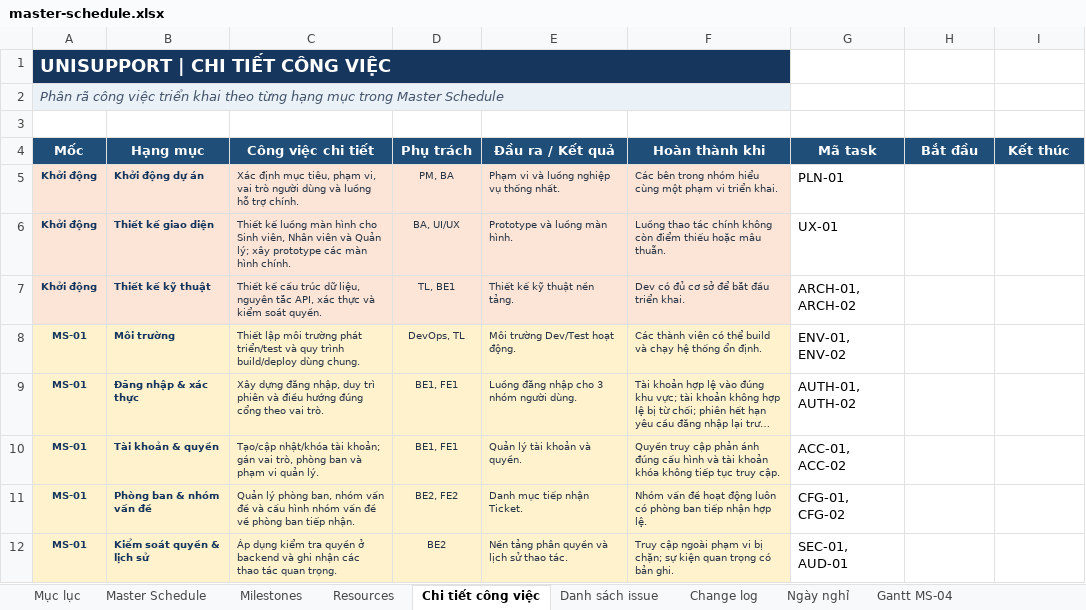
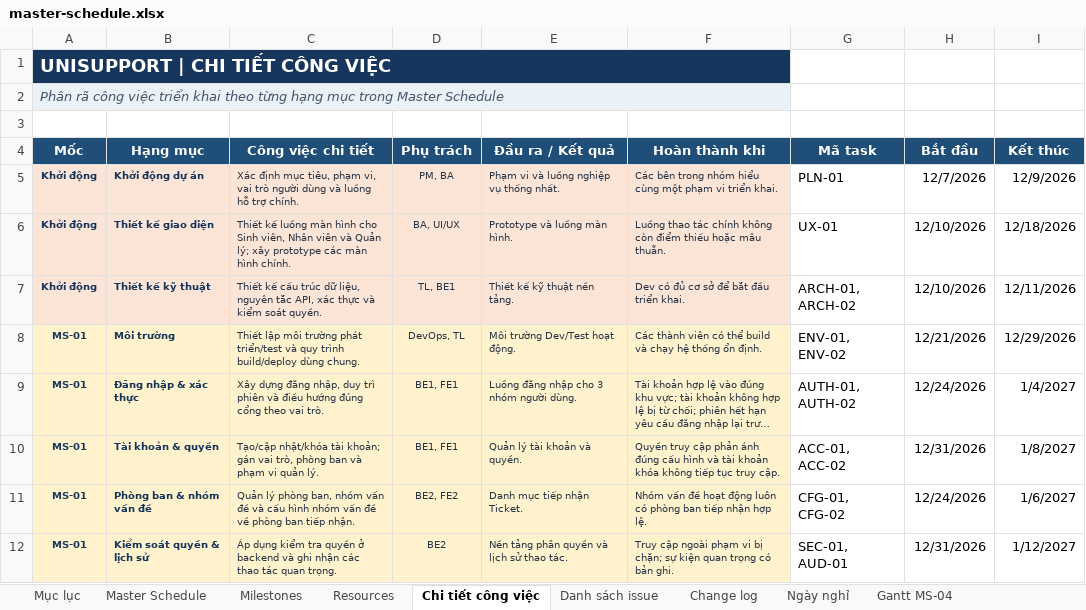
Before and after one commit to trvanluc/docs, an Excel workbook: docs/08-project/plans/master-schedule.xlsx, sheet Chi tiết công việc, drawn as a sheet; only a part is shown; long unchanged cells end in …; values as stored, in another font and other column widths than the file's, no borders; the diff covers the shown part only; the diff names each change by its address in the sheet, - before the commit and + after, or states it on an @@ line.

```diff
--- a/docs/08-project/plans/master-schedule.xlsx (sheet Chi tiết công việc)
+++ b/docs/08-project/plans/master-schedule.xlsx (sheet Chi tiết công việc)
-H5 (Bắt đầu): (empty)
+H5 (Bắt đầu): 12/7/2026
-I5 (Kết thúc): (empty)
+I5 (Kết thúc): 12/9/2026
-H6:H7 (Bắt đầu): (empty)
+H6:H7 (Bắt đầu): 12/10/2026
-I6 (Kết thúc): (empty)
+I6 (Kết thúc): 12/18/2026
-I7 (Kết thúc): (empty)
+I7 (Kết thúc): 12/11/2026
-H8 (Bắt đầu): (empty)
+H8 (Bắt đầu): 12/21/2026
-I8 (Kết thúc): (empty)
+I8 (Kết thúc): 12/29/2026
-H9 (Bắt đầu): (empty)
+H9 (Bắt đầu): 12/24/2026
-I9 (Kết thúc): (empty)
+I9 (Kết thúc): 1/4/2027
-H10 (Bắt đầu): (empty)
+H10 (Bắt đầu): 12/31/2026
-I10 (Kết thúc): (empty)
+I10 (Kết thúc): 1/8/2027
-H11 (Bắt đầu): (empty)
+H11 (Bắt đầu): 12/24/2026
-I11 (Kết thúc): (empty)
+I11 (Kết thúc): 1/6/2027
-H12 (Bắt đầu): (empty)
+H12 (Bắt đầu): 12/31/2026
-I12 (Kết thúc): (empty)
+I12 (Kết thúc): 1/12/2027
```
Also changed, not shown: 61 edited cells elsewhere in this sheet, sheet Resources, sheet Master Schedule, sheet Gantt MS-04, sheet Danh sách issue, sheet Milestones, sheet Ngày nghỉ, 2 more sheets, other sheet tabs, formulas that keep their value, docs/08-project/plans/ngan-sach-noi-bo.xlsx, docs/08-project/plans/wbs.xlsx, 37 other files.
